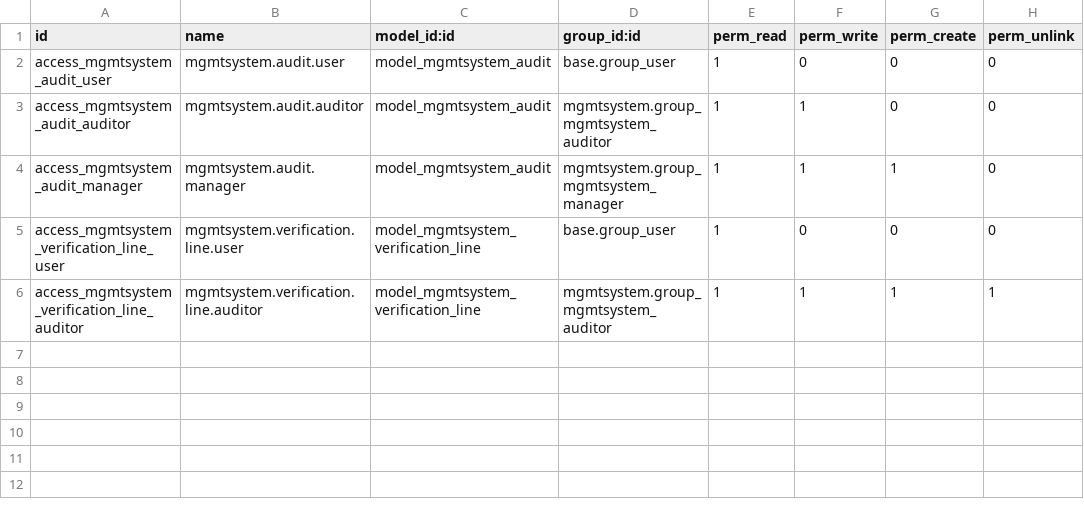
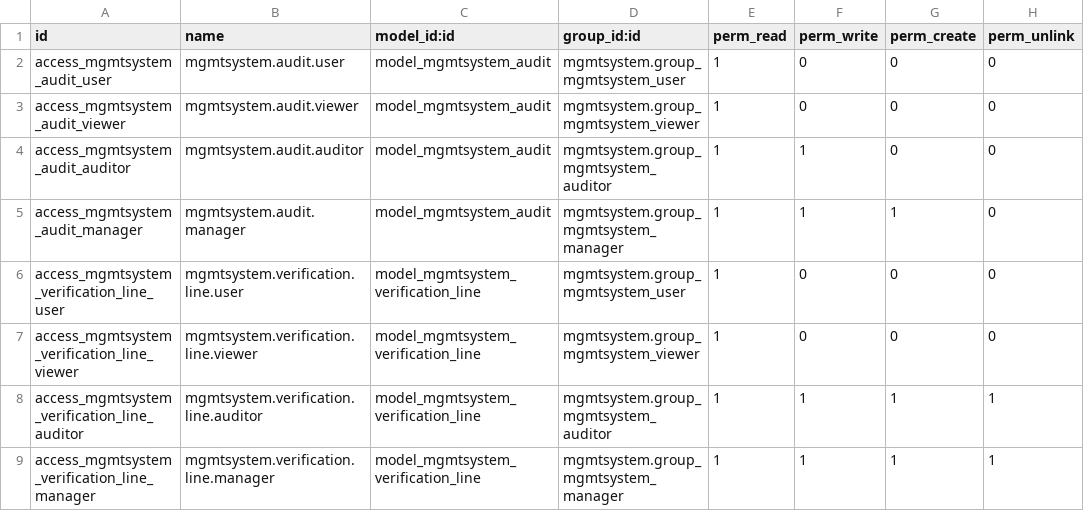
Before and after one commit to vauxoo-dev/management-system, a CSV file: mgmtsystem_audit/security/ir.model.access.csv, drawn as a sheet.

Commit message:
CHG: marking Apps, security review, translation pt, finetuning

```diff
--- a/mgmtsystem_audit/security/ir.model.access.csv
+++ b/mgmtsystem_audit/security/ir.model.access.csv
@@ -1,6 +1,9 @@
 "id","name","model_id:id","group_id:id","perm_read","perm_write","perm_create","perm_unlink"
-"access_mgmtsystem_audit_user","mgmtsystem.audit.user","model_mgmtsystem_audit","base.group_user",1,0,0,0
+"access_mgmtsystem_audit_user","mgmtsystem.audit.user","model_mgmtsystem_audit","mgmtsystem.group_mgmtsystem_user",1,0,0,0
+"access_mgmtsystem_audit_viewer","mgmtsystem.audit.viewer","model_mgmtsystem_audit","mgmtsystem.group_mgmtsystem_viewer",1,0,0,0
 "access_mgmtsystem_audit_auditor","mgmtsystem.audit.auditor","model_mgmtsystem_audit","mgmtsystem.group_mgmtsystem_auditor",1,1,0,0
 "access_mgmtsystem_audit_manager","mgmtsystem.audit.manager","model_mgmtsystem_audit","mgmtsystem.group_mgmtsystem_manager",1,1,1,0
-"access_mgmtsystem_verification_line_user","mgmtsystem.verification.line.user","model_mgmtsystem_verification_line","base.group_user",1,0,0,0
+"access_mgmtsystem_verification_line_user","mgmtsystem.verification.line.user","model_mgmtsystem_verification_line","mgmtsystem.group_mgmtsystem_user",1,0,0,0
+"access_mgmtsystem_verification_line_viewer","mgmtsystem.verification.line.viewer","model_mgmtsystem_verification_line","mgmtsystem.group_mgmtsystem_viewer",1,0,0,0
 "access_mgmtsystem_verification_line_auditor","mgmtsystem.verification.line.auditor","model_mgmtsystem_verification_line","mgmtsystem.group_mgmtsystem_auditor",1,1,1,1
+"access_mgmtsystem_verification_line_manager","mgmtsystem.verification.line.manager","model_mgmtsystem_verification_line","mgmtsystem.group_mgmtsystem_manager",1,1,1,1
```
Also changed, not shown: 3 other files.
